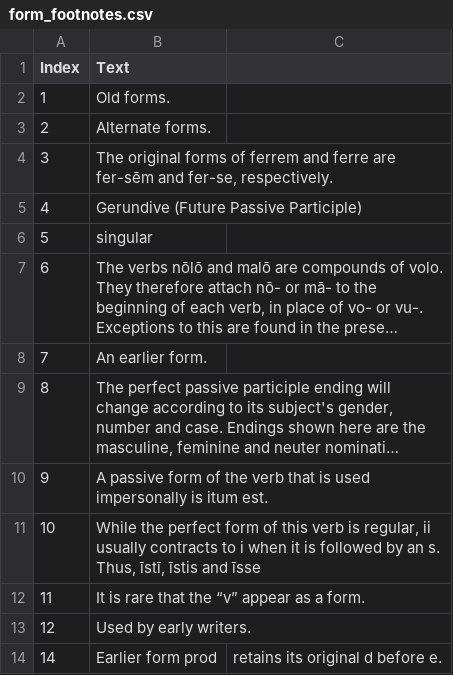
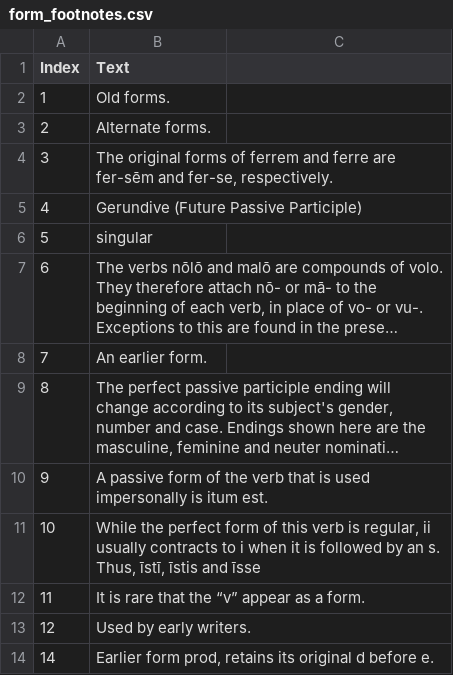
Before and after one commit to alpheios-project/alpheios-core, a CSV file: packages/inflection-tables/lib/lang/latin/data/verb/form_footnotes.csv, drawn as a sheet; long unchanged cells end in ….

Commit message:
fix truncation on footnote

```diff
--- a/packages/inflection-tables/lib/lang/latin/data/verb/form_footnotes.csv
+++ b/packages/inflection-tables/lib/lang/latin/data/verb/form_footnotes.csv
@@ -13,2 +13,2 @@ Index,Text
 12,Used by early writers.
-14,Earlier form prod, retains its original d before e.
+14,"Earlier form prod, retains its original d before e."
```
